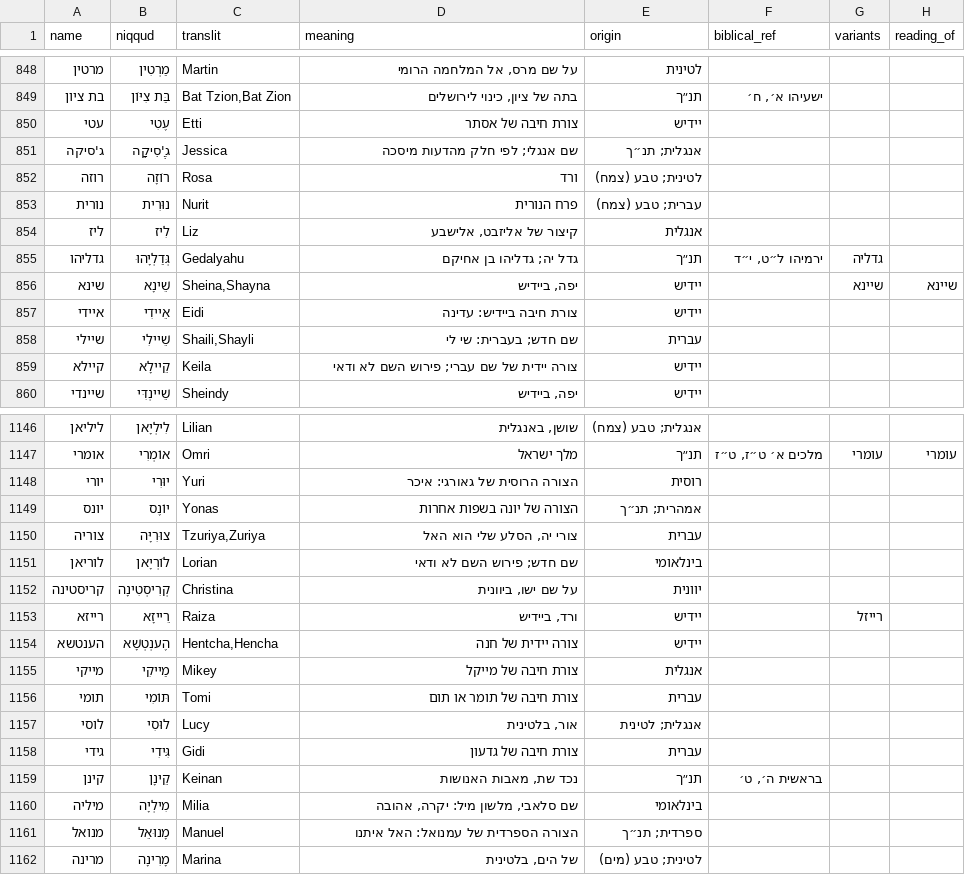
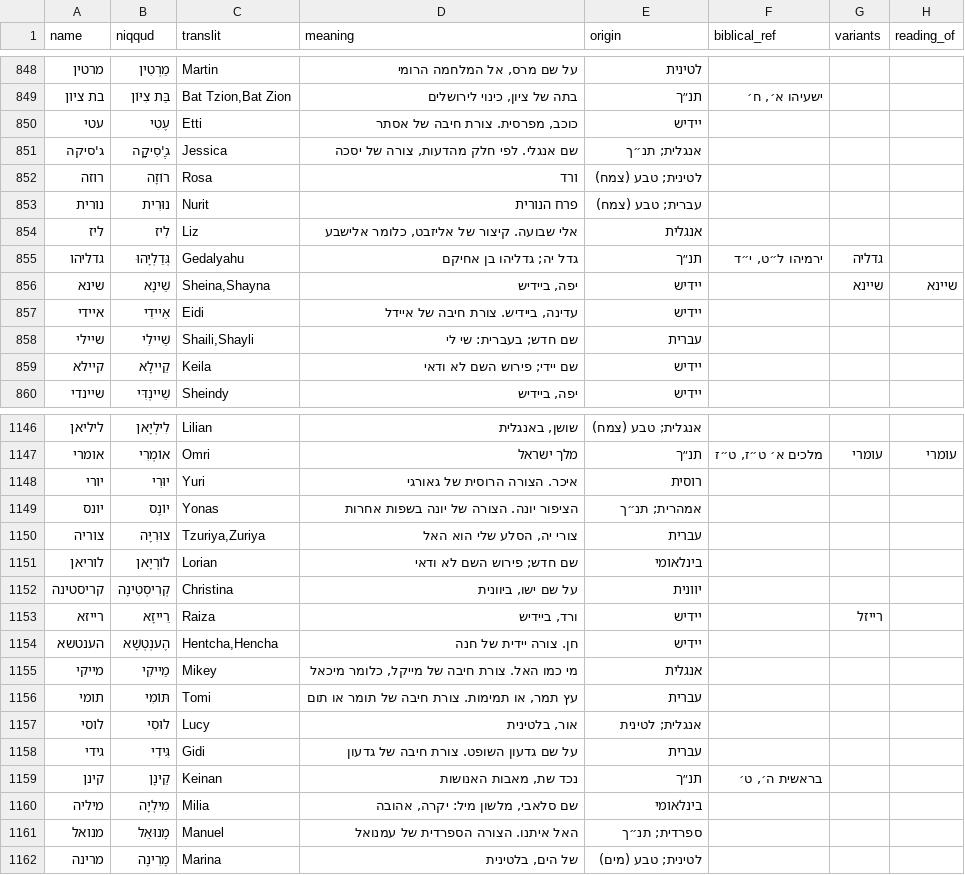
Before and after one commit to ShaharGotshtat/NamePlanner, a TSV file: data/name-content.tsv, drawn as a sheet; only a part is shown, gaps mark what is left out; the diff covers the shown part only; the diff names each change by its address in the sheet, - before the commit and + after, or states it on an @@ line.

```diff
--- a/data/name-content.tsv
+++ b/data/name-content.tsv
-D850 (meaning): צורת חיבה של אסתר
+D850 (meaning): כוכב, מפרסית. צורת חיבה של אסתר
-D851 (meaning): שם אנגלי; לפי חלק מהדעות מיסכה
+D851 (meaning): שם אנגלי. לפי חלק מהדעות, צורה של יסכה
-D854 (meaning): קיצור של אליזבט, אלישבע
+D854 (meaning): אלי שבועה. קיצור של אליזבט, כלומר אלישבע
-D857 (meaning): צורת חיבה ביידיש: עדינה
+D857 (meaning): עדינה, ביידיש. צורת חיבה של איידל
-D859 (meaning): צורה יידית של שם עברי; פירוש השם לא ודאי
+D859 (meaning): שם יידי; פירוש השם לא ודאי
-D1148 (meaning): הצורה הרוסית של גאורגי: איכר
+D1148 (meaning): איכר. הצורה הרוסית של גאורגי
-D1149 (meaning): הצורה של יונה בשפות אחרות
+D1149 (meaning): הציפור יונה. הצורה של יונה בשפות אחרות
-D1154 (meaning): צורה יידית של חנה
+D1154 (meaning): חן. צורה יידית של חנה
-D1155 (meaning): צורת חיבה של מייקל
+D1155 (meaning): מי כמו האל. צורת חיבה של מייקל, כלומר מיכאל
-D1156 (meaning): צורת חיבה של תומר או תום
+D1156 (meaning): עץ תמר, או תמימות. צורת חיבה של תומר או תום
-D1158 (meaning): צורת חיבה של גדעון
+D1158 (meaning): על שם גדעון השופט. צורת חיבה של גדעון
-D1161 (meaning): הצורה הספרדית של עמנואל: האל איתנו
+D1161 (meaning): האל איתנו. הצורה הספרדית של עמנואל
```
Also changed, not shown: 132 edited cells elsewhere in this file, 4 other files.
